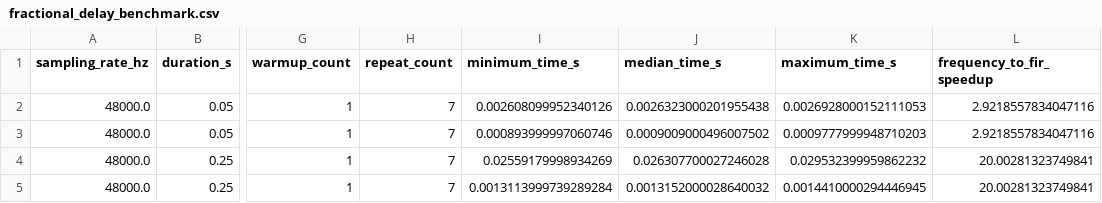
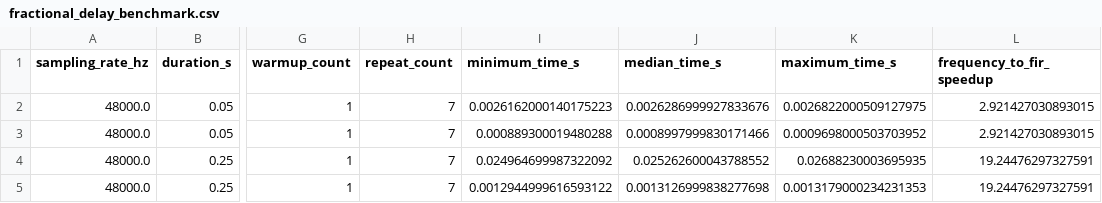
Before and after one commit to leomanchic/diploma, a CSV file: uav_acoustic_model/results/fractional_delay_benchmark.csv, drawn as a sheet; only a part is shown, gaps mark what is left out; the diff names each change by its address in the sheet, - before the commit and + after, or states it on an @@ line.

```diff
--- a/uav_acoustic_model/results/fractional_delay_benchmark.csv
+++ b/uav_acoustic_model/results/fractional_delay_benchmark.csv
-I2 (minimum_time_s): 0.002608099952340126
+I2 (minimum_time_s): 0.0026162000140175223
-J2 (median_time_s): 0.0026323000201955438
+J2 (median_time_s): 0.0026286999927833676
-K2 (maximum_time_s): 0.0026928000152111053
+K2 (maximum_time_s): 0.0026822000509127975
-L2:L3 (frequency_to_fir_speedup): 2.9218557834047116
+L2:L3 (frequency_to_fir_speedup): 2.921427030893015
-I3 (minimum_time_s): 0.000893999997060746
+I3 (minimum_time_s): 0.000889300019480288
-J3 (median_time_s): 0.0009009000496007502
+J3 (median_time_s): 0.0008997999830171466
-K3 (maximum_time_s): 0.0009777999948710203
+K3 (maximum_time_s): 0.0009698000503703952
-I4 (minimum_time_s): 0.02559179998934269
+I4 (minimum_time_s): 0.024964699987322092
-J4 (median_time_s): 0.026307700027246028
+J4 (median_time_s): 0.025262600043788552
-K4 (maximum_time_s): 0.029532399959862232
+K4 (maximum_time_s): 0.02688230003695935
-L4:L5 (frequency_to_fir_speedup): 20.00281323749841
+L4:L5 (frequency_to_fir_speedup): 19.24476297327591
-I5 (minimum_time_s): 0.0013113999739289284
+I5 (minimum_time_s): 0.0012944999616593122
-J5 (median_time_s): 0.0013152000028640032
+J5 (median_time_s): 0.0013126999838277698
-K5 (maximum_time_s): 0.0014410000294446945
+K5 (maximum_time_s): 0.0013179000234231353
```
Also changed, not shown: uav_acoustic_model/results/gcc_phat_monte_carlo.csv, uav_acoustic_model/results/monte_carlo_crlb_summary.csv, 37 other files.
